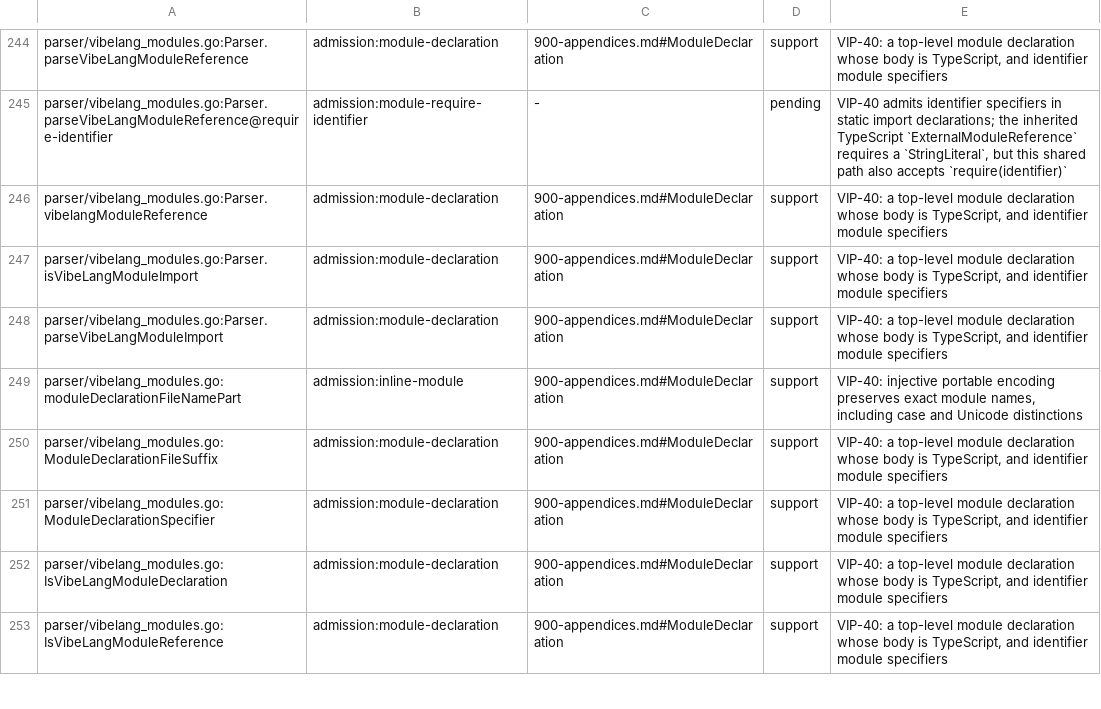
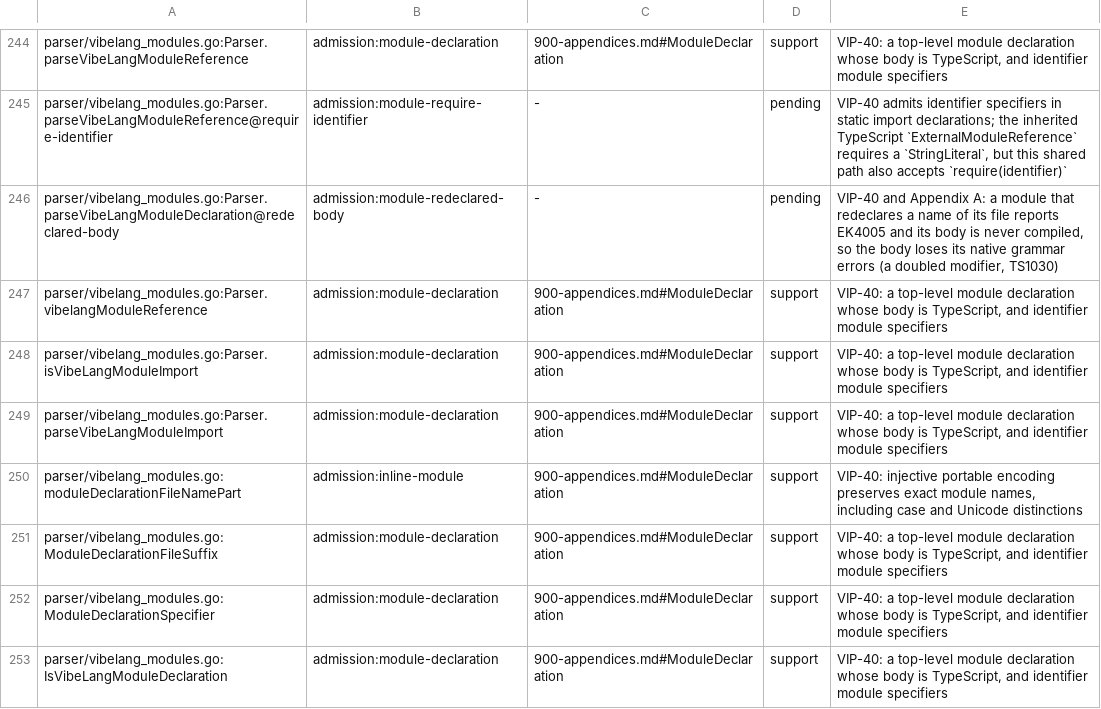
Before and after one commit to smithersai/vibelang, a TSV file: docs/design/registry/grammar-admission.tsv, drawn as a sheet; only a part is shown, gaps mark what is left out; the shorter side is filled out with more unchanged rows.

Commit message:
test(fuzz): key reserved pattern bindings and redeclared module bodies as pending admission gaps

```diff
--- a/docs/design/registry/grammar-admission.tsv
+++ b/docs/design/registry/grammar-admission.tsv
@@ -245,2 +245,3 @@ parser/vibelang_modules.go:Parser.parseVibeLangModuleReference	admission:module-
 parser/vibelang_modules.go:Parser.parseVibeLangModuleReference@require-identifier	admission:module-require-identifier	-	pending	VIP-40 admits identifier specifiers in static import declarations; the inherited TypeScript `ExternalModuleReference` requires a `StringLiteral`, but this shared path also accepts `require(identifier)`
+parser/vibelang_modules.go:Parser.parseVibeLangModuleDeclaration@redeclared-body	admission:module-redeclared-body	-	pending	VIP-40 and Appendix A: a module that redeclares a name of its file reports EK4005 and its body is never compiled, so the body loses its native grammar errors (a doubled modifier, TS1030)
 parser/vibelang_modules.go:Parser.vibelangModuleReference	admission:module-declaration	900-appendices.md#ModuleDeclaration	support	VIP-40: a top-level module declaration whose body is TypeScript, and identifier module specifiers
```
Also changed, not shown: 11 other files.
